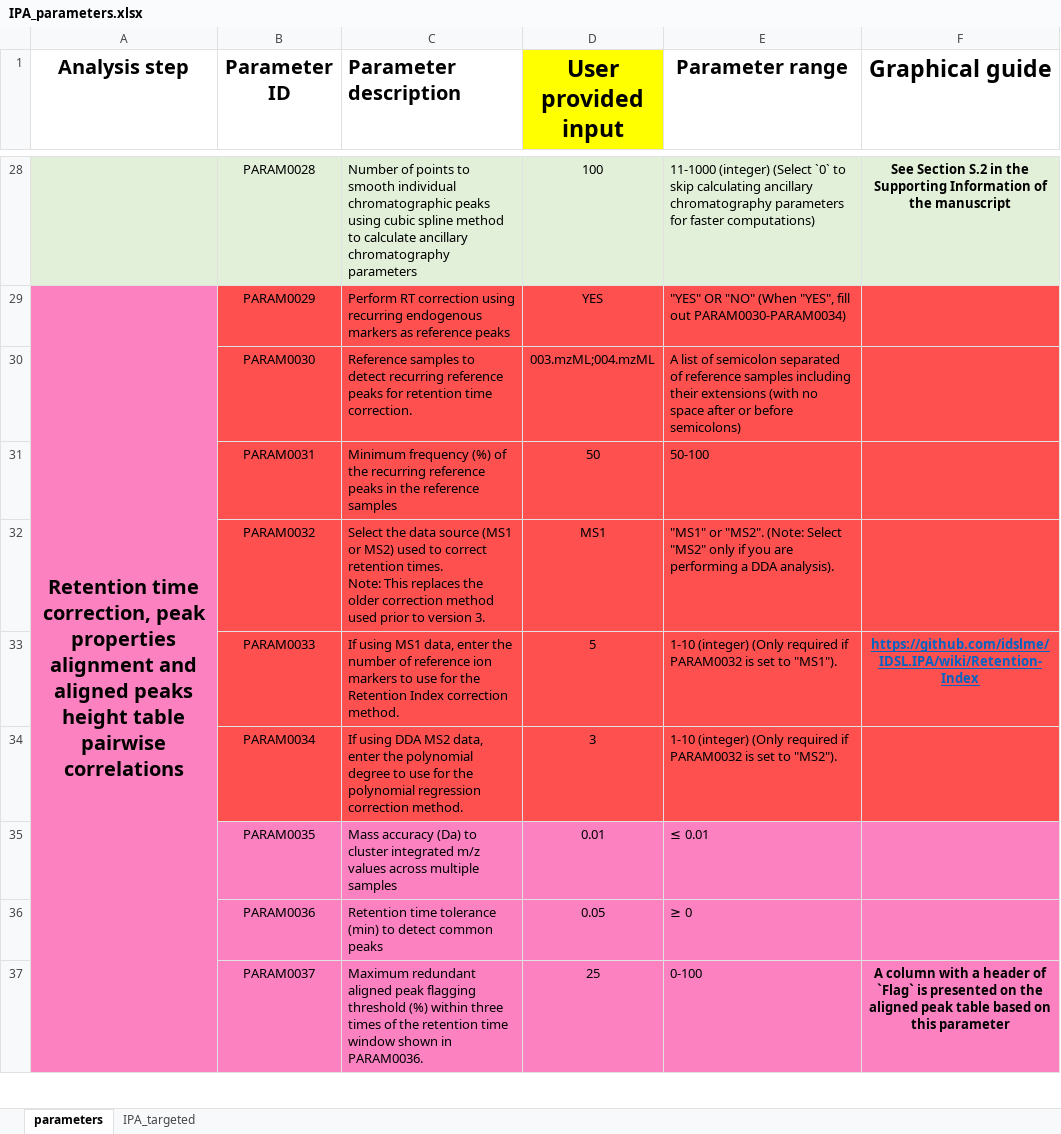
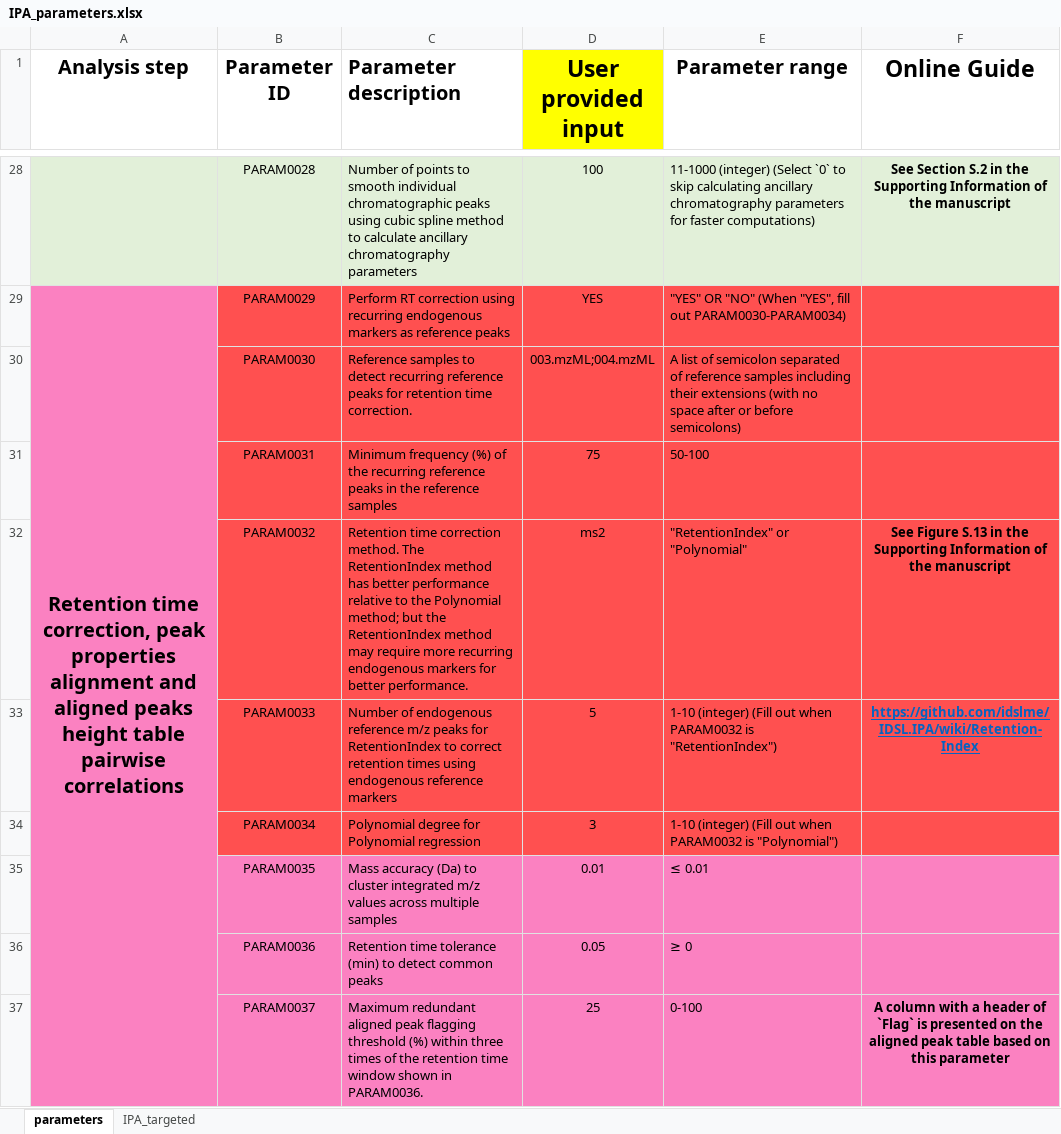
Before and after one commit to idslme/IDSL.IPA, an Excel workbook: IDSL.IPA/inst/extdata/IPA_parameters.xlsx, sheet parameters, drawn as a sheet; only a part is shown, gaps mark what is left out; values as stored, in another font and other column widths than the file's, no borders; ↵ is a line break in a cell; the diff covers the shown part only; the diff names each change by its address in the sheet, - before the commit and + after, or states it on an @@ line.

```diff
--- a/IDSL.IPA/inst/extdata/IPA_parameters.xlsx (sheet parameters)
+++ b/IDSL.IPA/inst/extdata/IPA_parameters.xlsx (sheet parameters)
-F1: Graphical guide
+F1: Online Guide
-D31 (User provided input): 50
+D31 (User provided input): 75
-C32 (Parameter description): Select the data source (MS1 or MS2) used to correct retention times. ↵ Note: This replaces the older correction method used prior to version 3.
+C32 (Parameter description): Retention time correction method. The RetentionIndex method has better performance relative to the Polynomial method; but the RetentionIndex method may require more recurring endogenous markers for better performance.
-D32 (User provided input): MS1
+D32 (User provided input): ms2
-E32 (Parameter range): "MS1" or "MS2". (Note: Select "MS2" only if you are performing a DDA analysis).
+E32 (Parameter range): "RetentionIndex" or "Polynomial"
-F32 (Online Guide): (empty)
+F32 (Online Guide): See Figure S.13 in the Supporting Information of the manuscript
-C33 (Parameter description): If using MS1 data, enter the number of reference ion markers to use for the Retention Index correction method.
+C33 (Parameter description): Number of endogenous reference m/z peaks for RetentionIndex to correct retention times using endogenous reference markers
-E33 (Parameter range): 1-10 (integer) (Only required if PARAM0032 is set to "MS1").
+E33 (Parameter range): 1-10 (integer) (Fill out when PARAM0032 is "RetentionIndex")
-C34 (Parameter description): If using DDA MS2 data, enter the polynomial degree to use for the polynomial regression correction method.
+C34 (Parameter description): Polynomial degree for Polynomial regression
-E34 (Parameter range): 1-10 (integer) (Only required if PARAM0032 is set to "MS2").
+E34 (Parameter range): 1-10 (integer) (Fill out when PARAM0032 is "Polynomial")
```
Also changed, not shown: 3 removed rows, 4 edited cells and merged cells elsewhere in this sheet, sheet IPA_targeted, formulas that keep their value, IPA_parameters.xlsx, 12 other files.
